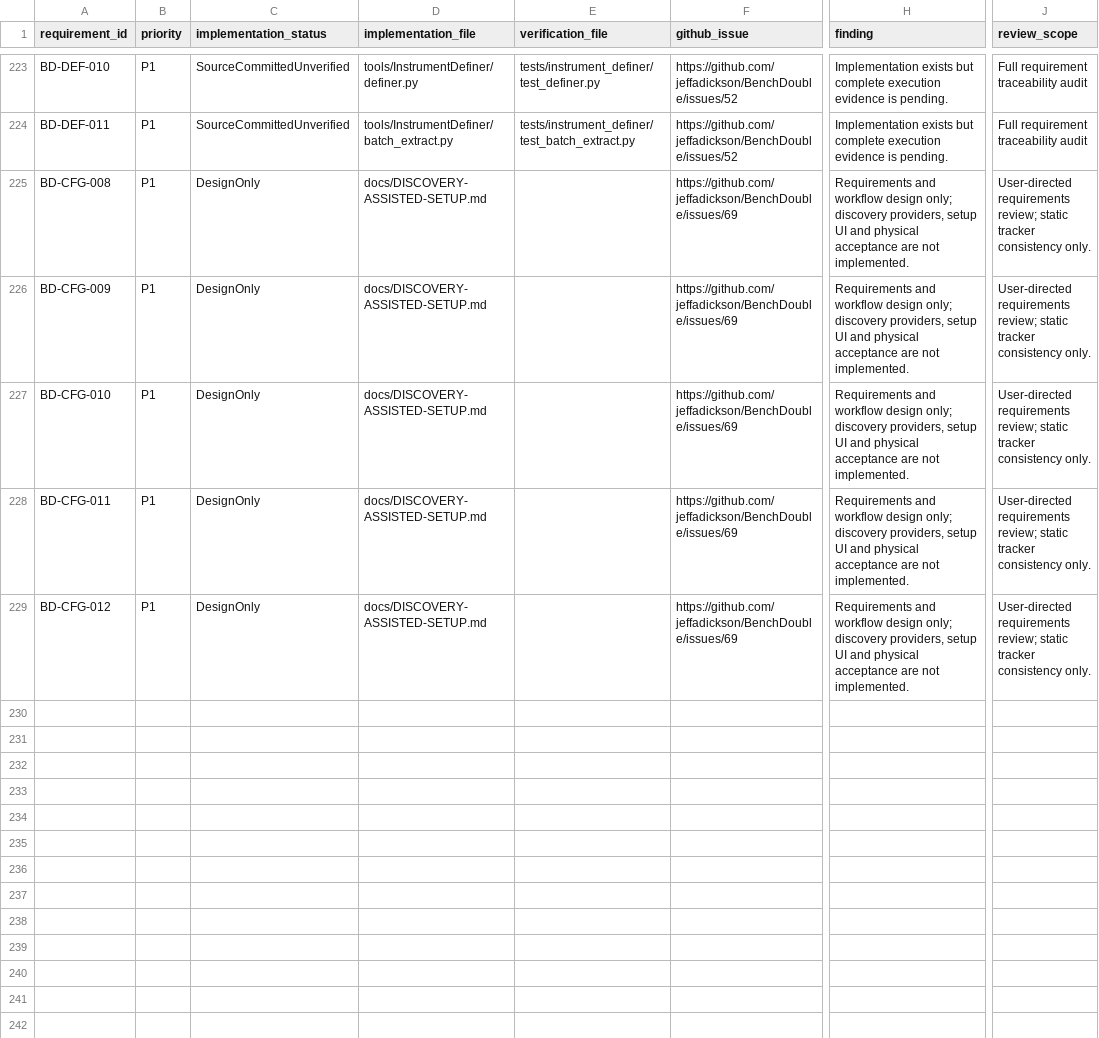
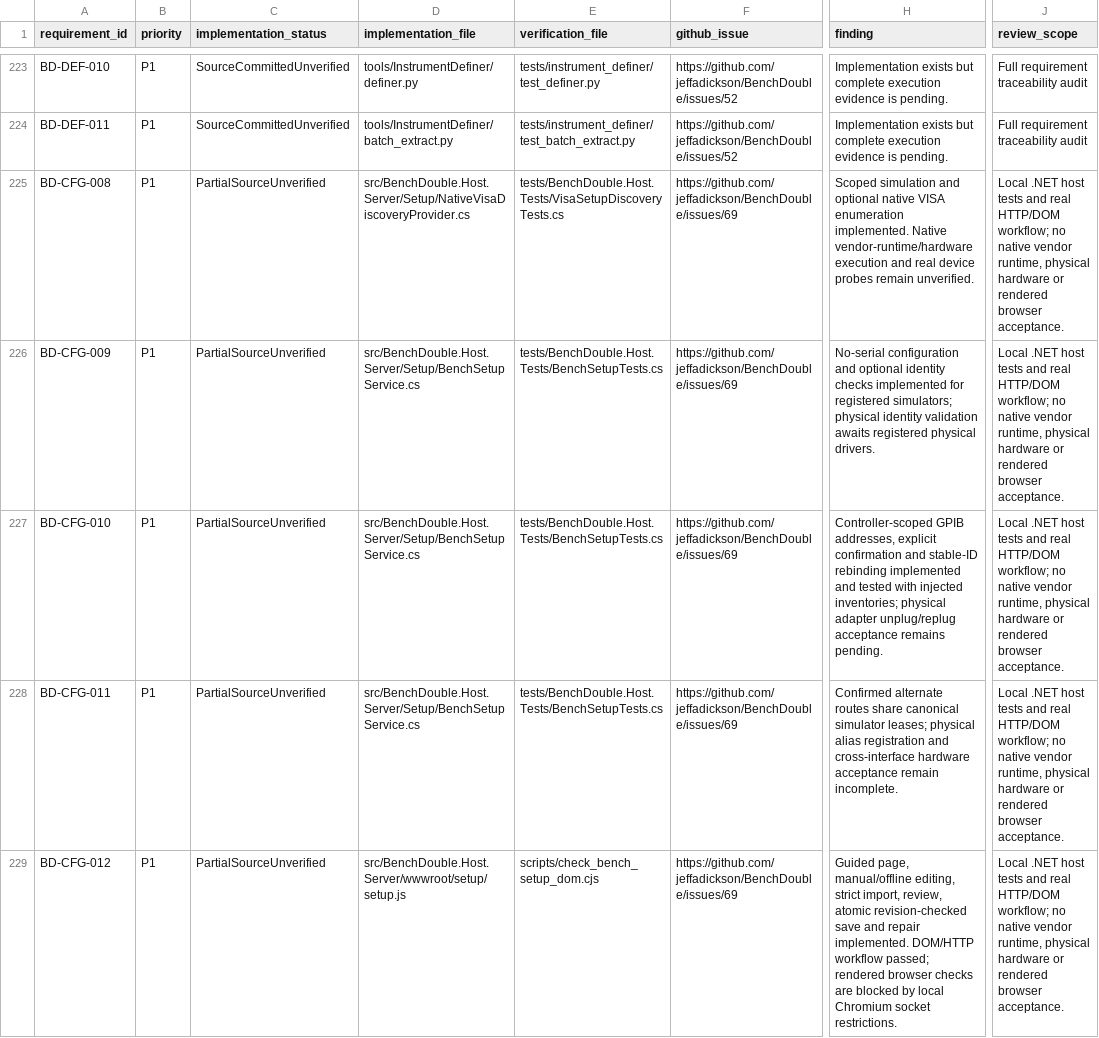
Before and after one commit to jeffadickson/BenchForge, a CSV file: requirements/full-audit.csv, drawn as a sheet; only a part is shown, gaps mark what is left out; the diff names each change by its address in the sheet, - before the commit and + after, or states it on an @@ line.

Commit message:
feat(setup): add discovery-assisted bench configuration [skip ci]

```diff
--- a/requirements/full-audit.csv
+++ b/requirements/full-audit.csv
-C225:C229 (implementation_status): DesignOnly
+C225:C229 (implementation_status): PartialSourceUnverified
-D225 (implementation_file): docs/DISCOVERY-ASSISTED-SETUP.md
+D225 (implementation_file): src/BenchDouble.Host.Server/Setup/NativeVisaDiscoveryProvider.cs
-E225 (verification_file): (empty)
+E225 (verification_file): tests/BenchDouble.Host.Tests/VisaSetupDiscoveryTests.cs
-H225 (finding): Requirements and workflow design only; discovery providers, setup UI and physical acceptance are not implemented.
+H225 (finding): Scoped simulation and optional native VISA enumeration implemented. Native vendor-runtime/hardware execution and real device probes remain unverified.
-J225:J229 (review_scope): User-directed requirements review; static tracker consistency only.
+J225:J229 (review_scope): Local .NET host tests and real HTTP/DOM workflow; no native vendor runtime, physical hardware or rendered browser acceptance.
-D226:D228 (implementation_file): docs/DISCOVERY-ASSISTED-SETUP.md
+D226:D228 (implementation_file): src/BenchDouble.Host.Server/Setup/BenchSetupService.cs
-E226:E228 (verification_file): (empty)
+E226:E228 (verification_file): tests/BenchDouble.Host.Tests/BenchSetupTests.cs
-H226 (finding): Requirements and workflow design only; discovery providers, setup UI and physical acceptance are not implemented.
+H226 (finding): No-serial configuration and optional identity checks implemented for registered simulators; physical identity validation awaits registered physical drivers.
-H227 (finding): Requirements and workflow design only; discovery providers, setup UI and physical acceptance are not implemented.
+H227 (finding): Controller-scoped GPIB addresses, explicit confirmation and stable-ID rebinding implemented and tested with injected inventories; physical adapter unplug/replug acceptance remains pending.
-H228 (finding): Requirements and workflow design only; discovery providers, setup UI and physical acceptance are not implemented.
+H228 (finding): Confirmed alternate routes share canonical simulator leases; physical alias registration and cross-interface hardware acceptance remain incomplete.
-D229 (implementation_file): docs/DISCOVERY-ASSISTED-SETUP.md
+D229 (implementation_file): src/BenchDouble.Host.Server/wwwroot/setup/setup.js
-E229 (verification_file): (empty)
+E229 (verification_file): scripts/check_bench_setup_dom.cjs
-H229 (finding): Requirements and workflow design only; discovery providers, setup UI and physical acceptance are not implemented.
+H229 (finding): Guided page, manual/offline editing, strict import, review, atomic revision-checked save and repair implemented. DOM/HTTP workflow passed; rendered browser checks are blocked by local Chromium socket restrictions.
```
Also changed, not shown: requirements/traceability.csv, 18 other files.
